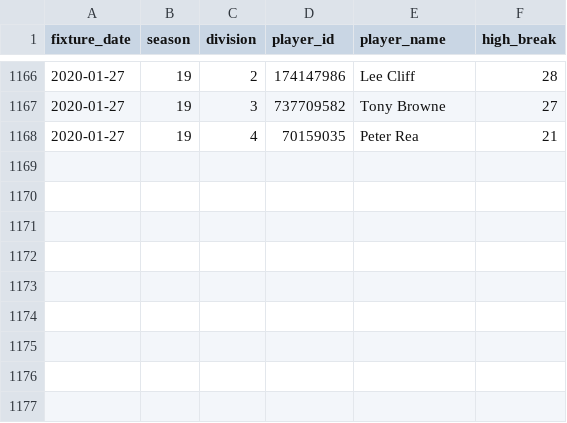
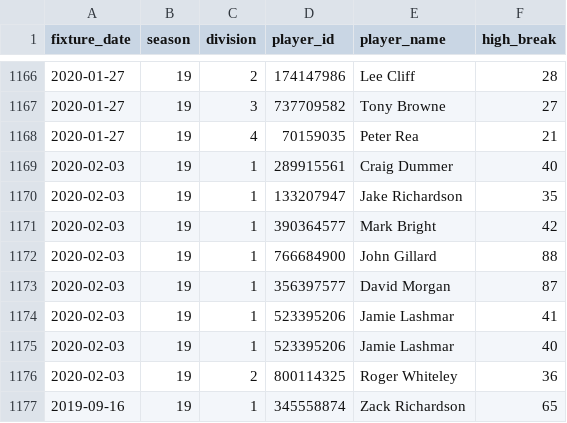
Before and after one commit to sheepworrier/bhdbsl, a CSV file: New-website-breaks.csv, drawn as a sheet; only a part is shown, gaps mark what is left out.

```diff
--- a/New-website-breaks.csv
+++ b/New-website-breaks.csv
@@ -1168 +1168,10 @@ fixture_date,season,division,player_id,player_name,high_break
 2020-01-27,19,4,70159035,Peter Rea,21
+2020-02-03,19,1,289915561,Craig Dummer,40
+2020-02-03,19,1,133207947,Jake Richardson,35
+2020-02-03,19,1,390364577,Mark Bright,42
+2020-02-03,19,1,766684900,John Gillard,88
+2020-02-03,19,1,356397577,David Morgan,87
+2020-02-03,19,1,523395206,Jamie Lashmar,41
+2020-02-03,19,1,523395206,Jamie Lashmar,40
+2020-02-03,19,2,800114325,Roger Whiteley,36
+2019-09-16,19,1,345558874,Zack Richardson,65
```
Also changed, not shown: New-website-match-scores.csv, 1 other file.
